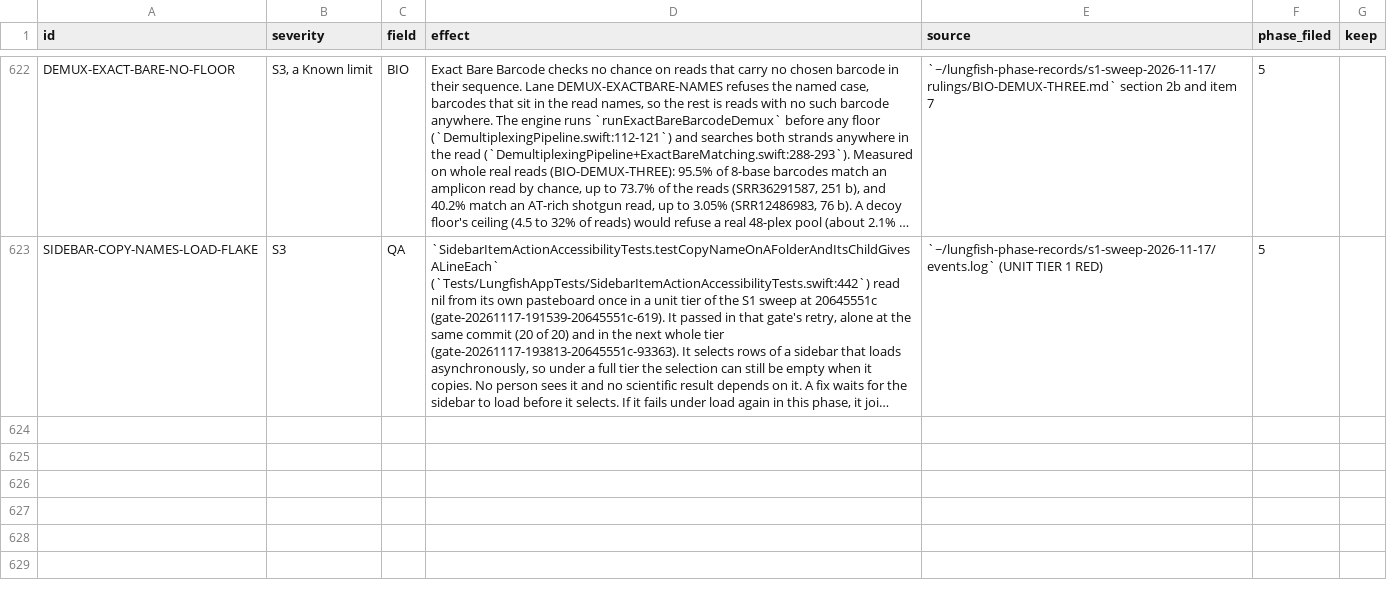
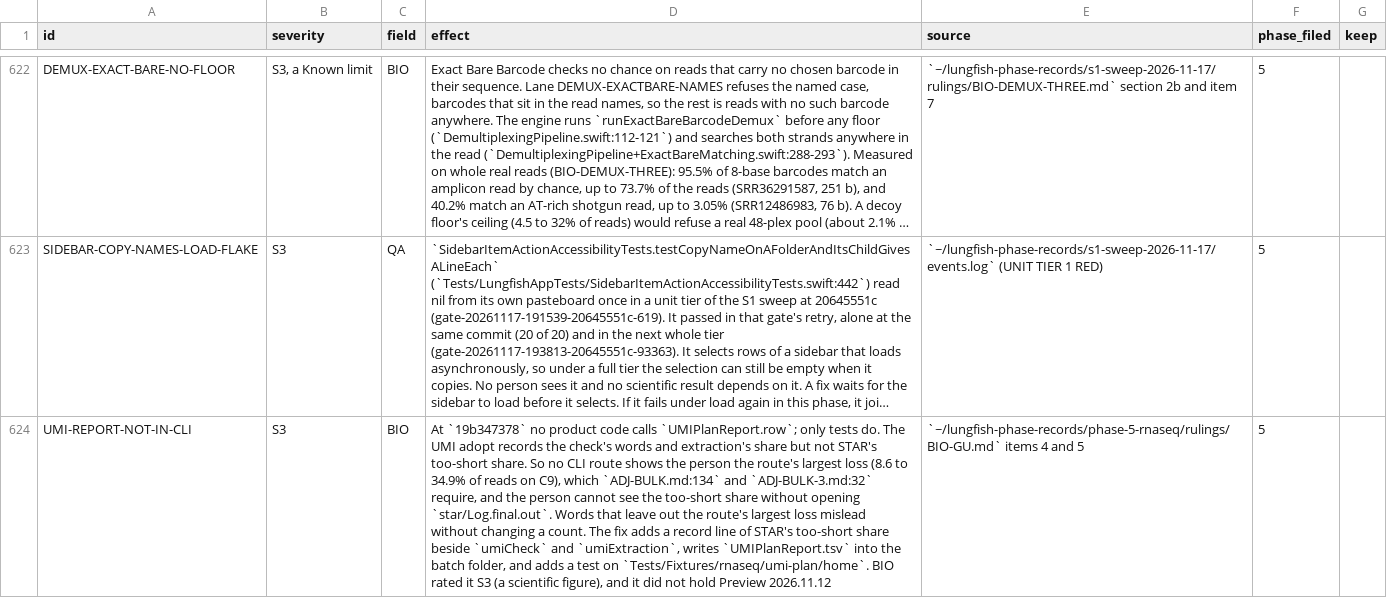
Before and after one commit to dhoconno/lungfish-genome-explorer, a TSV file: docs/plans/backlog-later.tsv, drawn as a sheet; only a part is shown, gaps mark what is left out; long unchanged cells end in …; the diff covers the shown part only; the diff names each change by its address in the sheet, - before the commit and + after, or states it on an @@ line.

```diff
--- a/docs/plans/backlog-later.tsv
+++ b/docs/plans/backlog-later.tsv
+row 624: UMI-REPORT-NOT-IN-CLI | S3 | BIO | At `19b347378` no product code calls `UMIPlanReport.row`; only tests do. The UMI adopt records the check's words and extraction's share but not STAR's too-short share. So no CLI route shows the person the route's largest loss (8.6 to 34.9% of reads on C9), which `ADJ-BULK.md:134` and `ADJ-BULK-3.md:32` require, and the person cannot see the too-short share without opening `star/Log.final.out`. Words that leave out the route's largest loss mislead without changing a count. The fix adds a record line of STAR's too-short share beside `umiCheck` and `umiExtraction`, writes `UMIPlanReport.tsv` into the batch folder, and adds a test on `Tests/Fixtures/rnaseq/umi-plan/home`. BIO rated it S3 (a scientific figure), and it did not hold Preview 2026.11.12 | `~/lungfish-phase-records/phase-5-rnaseq/rulings/BIO-GU.md` items 4 and 5 | 5
```
Also changed, not shown: 3 added rows and 2 edited cells elsewhere in this file.
